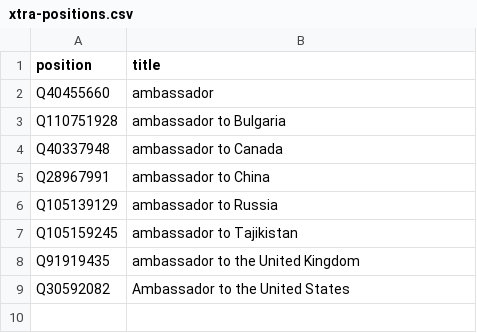
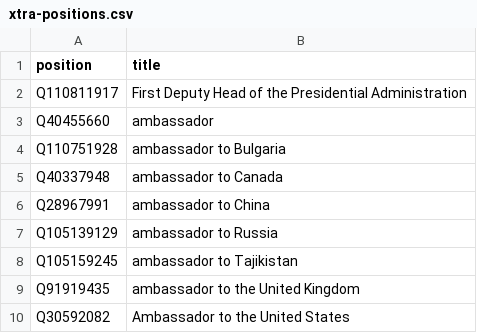
Before and after one commit to every-politician-scrapers/kazakhstan-cabinet, a CSV file: wikidata/xtra-positions.csv, drawn as a sheet; the diff names each change by its address in the sheet, - before the commit and + after, or states it on an @@ line.

Commit message:
add First Deputy Head of the Presidential Administration

```diff
--- a/wikidata/xtra-positions.csv
+++ b/wikidata/xtra-positions.csv
+row 2: Q110811917 | First Deputy Head of the Presidential Administration
```
